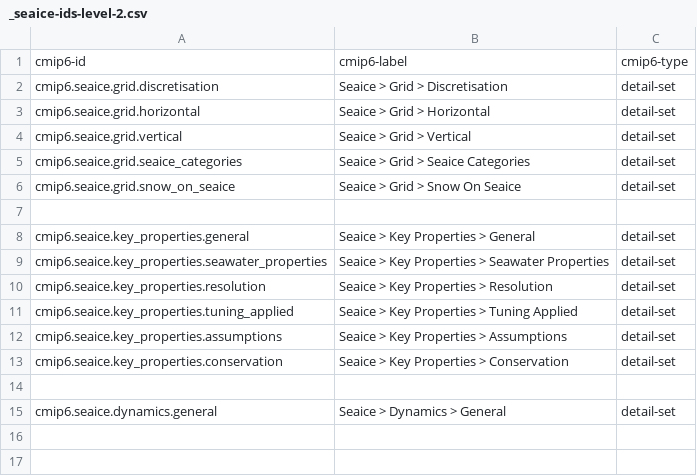
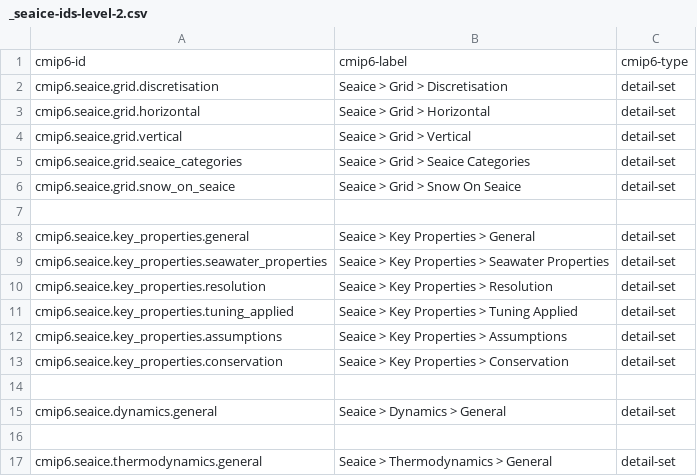
Before and after one commit to ES-DOC/cmip6-specializations-seaice, a CSV file: _seaice-ids-level-2.csv, drawn as a sheet; the diff names each change by its address in the sheet, - before the commit and + after, or states it on an @@ line.

```diff
--- a/_seaice-ids-level-2.csv
+++ b/_seaice-ids-level-2.csv
+row 16: (empty)
+row 17: cmip6.seaice.thermodynamics.general | Seaice > Thermodynamics > General | detail-set
```
Also changed, not shown: 4 other files.
